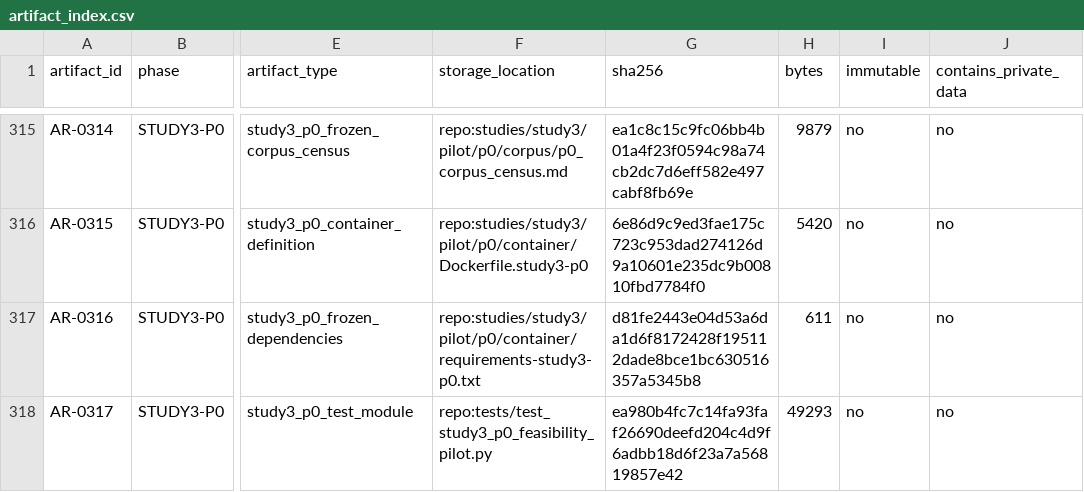
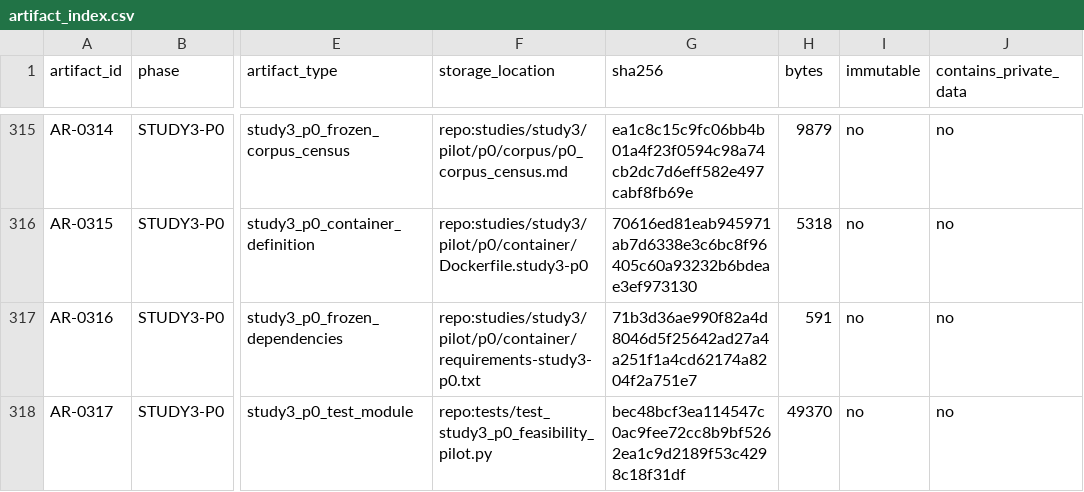
Before and after one commit to Alanjiao1988/J-space-observation, a CSV file: paper/artifact_index.csv, drawn as a sheet; only a part is shown, gaps mark what is left out; the diff covers the shown part only; the diff names each change by its address in the sheet, - before the commit and + after, or states it on an @@ line.

```diff
--- a/paper/artifact_index.csv
+++ b/paper/artifact_index.csv
-G316 (sha256): 6e86d9c9ed3fae175c723c953dad274126d9a10601e235dc9b00810fbd7784f0
+G316 (sha256): 70616ed81eab945971ab7d6338e3c6bc8f96405c60a93232b6bdeae3ef973130
-H316 (bytes): 5420
+H316 (bytes): 5318
-G317 (sha256): d81fe2443e04d53a6da1d6f8172428f195112dade8bce1bc630516357a5345b8
+G317 (sha256): 71b3d36ae990f82a4d8046d5f25642ad27a4a251f1a4cd62174a8204f2a751e7
-H317 (bytes): 611
+H317 (bytes): 591
-G318 (sha256): ea980b4fc7c14fa93faf26690deefd204c4d9f6adbb18d6f23a7a56819857e42
+G318 (sha256): bec48bcf3ea114547c0ac9fee72cc8b9bf5262ea1c9d2189f53c4298c18f31df
-H318 (bytes): 49293
+H318 (bytes): 49370
```
Also changed, not shown: 31 edited cells elsewhere in this file, 20 other files.
